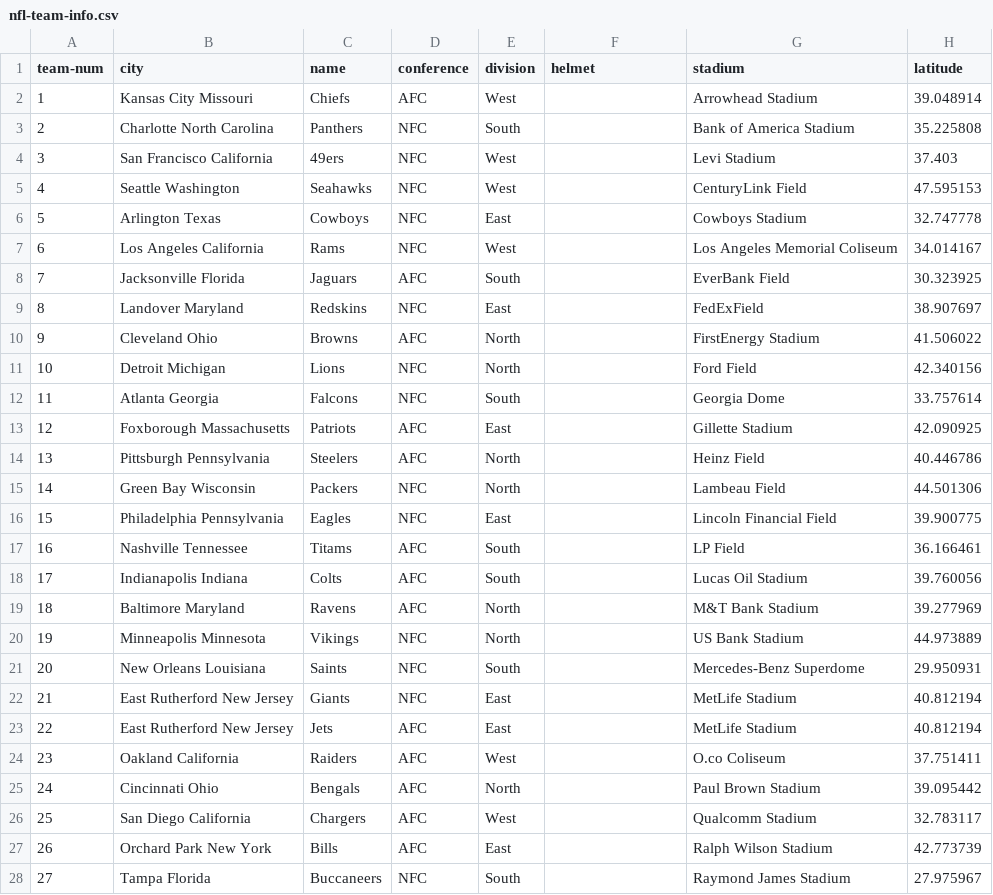
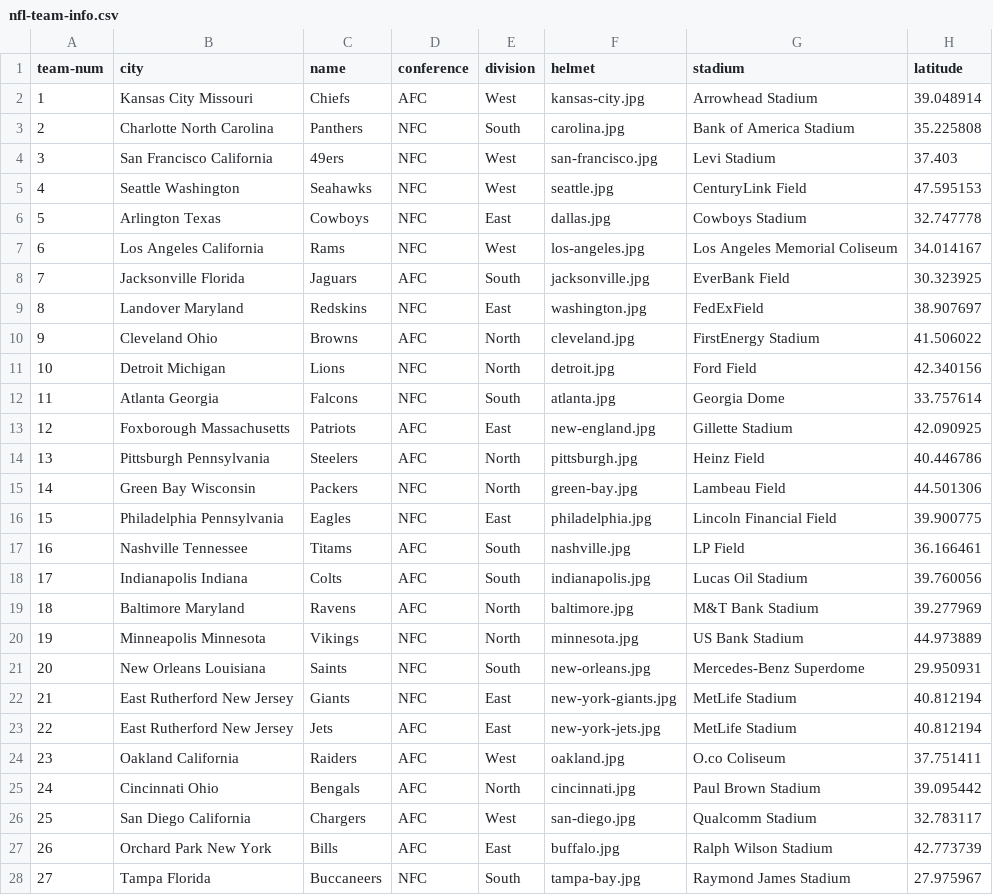
Before and after one commit to Trizzle/Football, a CSV file: nfl-data/nfl-team-info.csv, drawn as a sheet; only a part is shown; the diff covers the shown part only; the diff names each change by its address in the sheet, - before the commit and + after, or states it on an @@ line.

```diff
--- a/nfl-data/nfl-team-info.csv
+++ b/nfl-data/nfl-team-info.csv
-F2 (helmet): (empty)
+F2 (helmet): kansas-city.jpg
-F3 (helmet): (empty)
+F3 (helmet): carolina.jpg
-F4 (helmet): (empty)
+F4 (helmet): san-francisco.jpg
-F5 (helmet): (empty)
+F5 (helmet): seattle.jpg
-F6 (helmet): (empty)
+F6 (helmet): dallas.jpg
-F7 (helmet): (empty)
+F7 (helmet): los-angeles.jpg
-F8 (helmet): (empty)
+F8 (helmet): jacksonville.jpg
-F9 (helmet): (empty)
+F9 (helmet): washington.jpg
-F10 (helmet): (empty)
+F10 (helmet): cleveland.jpg
-F11 (helmet): (empty)
+F11 (helmet): detroit.jpg
-F12 (helmet): (empty)
+F12 (helmet): atlanta.jpg
-F13 (helmet): (empty)
+F13 (helmet): new-england.jpg
-F14 (helmet): (empty)
+F14 (helmet): pittsburgh.jpg
-F15 (helmet): (empty)
+F15 (helmet): green-bay.jpg
-F16 (helmet): (empty)
+F16 (helmet): philadelphia.jpg
-F17 (helmet): (empty)
+F17 (helmet): nashville.jpg
-F18 (helmet): (empty)
+F18 (helmet): indianapolis.jpg
-F19 (helmet): (empty)
+F19 (helmet): baltimore.jpg
-F20 (helmet): (empty)
+F20 (helmet): minnesota.jpg
-F21 (helmet): (empty)
+F21 (helmet): new-orleans.jpg
-F22 (helmet): (empty)
+F22 (helmet): new-york-giants.jpg
-F23 (helmet): (empty)
+F23 (helmet): new-york-jets.jpg
-F24 (helmet): (empty)
+F24 (helmet): oakland.jpg
-F25 (helmet): (empty)
+F25 (helmet): cincinnati.jpg
-F26 (helmet): (empty)
+F26 (helmet): san-diego.jpg
-F27 (helmet): (empty)
+F27 (helmet): buffalo.jpg
-F28 (helmet): (empty)
+F28 (helmet): tampa-bay.jpg
```
Also changed, not shown: 5 edited cells elsewhere in this file, 2 other files.
